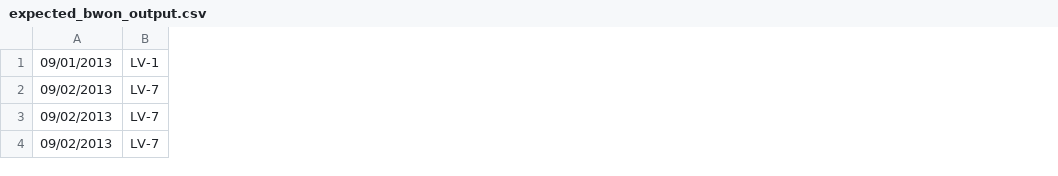
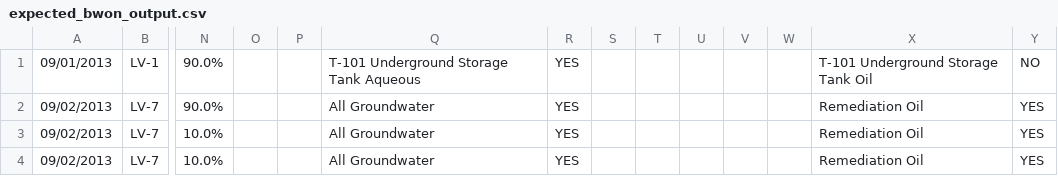
Before and after one commit to kmanzana/golder, a CSV file: spec/support/expected_bwon_output.csv, drawn as a sheet; only a part is shown, gaps mark what is left out; the diff names each change by its address in the sheet, - before the commit and + after, or states it on an @@ line.

```diff
--- a/spec/support/expected_bwon_output.csv
+++ b/spec/support/expected_bwon_output.csv
+column N, rows 1-4: 90.0% | 90.0% | 10.0% | 10.0%
+column O, empty
+column P, empty
+column Q, rows 1-4: T-101 Underground Storage Tank Aqueous | All Groundwater | All Groundwater | All Groundwater
+column R, rows 1-4: all YES
+column S, empty
+column T, empty
+column U, empty
+column V, empty
+column W, empty
+column X, rows 1-4: T-101 Underground Storage Tank Oil | Remediation Oil | Remediation Oil | Remediation Oil
+column Y, rows 1-4: NO | YES | YES | YES
```
Also changed, not shown: spec/support/unique_test.csv, 7 other files.
